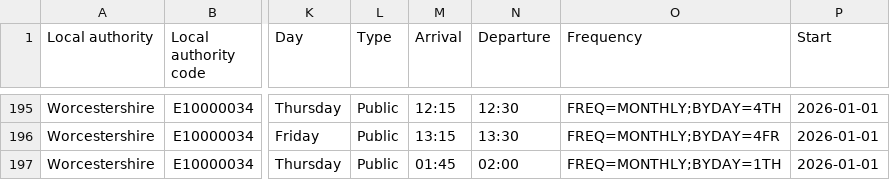
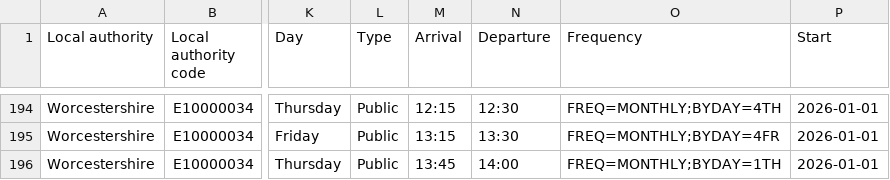
Before and after one commit to LibrariesHacked/mobilelibraries-data, a CSV file: data/worcestershire.csv, drawn as a sheet; only a part is shown, gaps mark what is left out; addresses are those after the commit; the diff covers the shown part only; the diff names each change by its address in the sheet, - before the commit and + after, or states it on an @@ line.

Commit message:
Fix data duplicates, 12-hour timetable conversions, services registry, and geocoder priority

```diff
--- a/data/worcestershire.csv
+++ b/data/worcestershire.csv
-M196 (Arrival): 01:45
+M196 (Arrival): 13:45
-N196 (Departure): 02:00
+N196 (Departure): 14:00
```
Also changed, not shown: 2 removed rows and 2 edited cells elsewhere in this file, data/fife.csv, data/routes/staffordshire_routes.csv, 28 other files.
